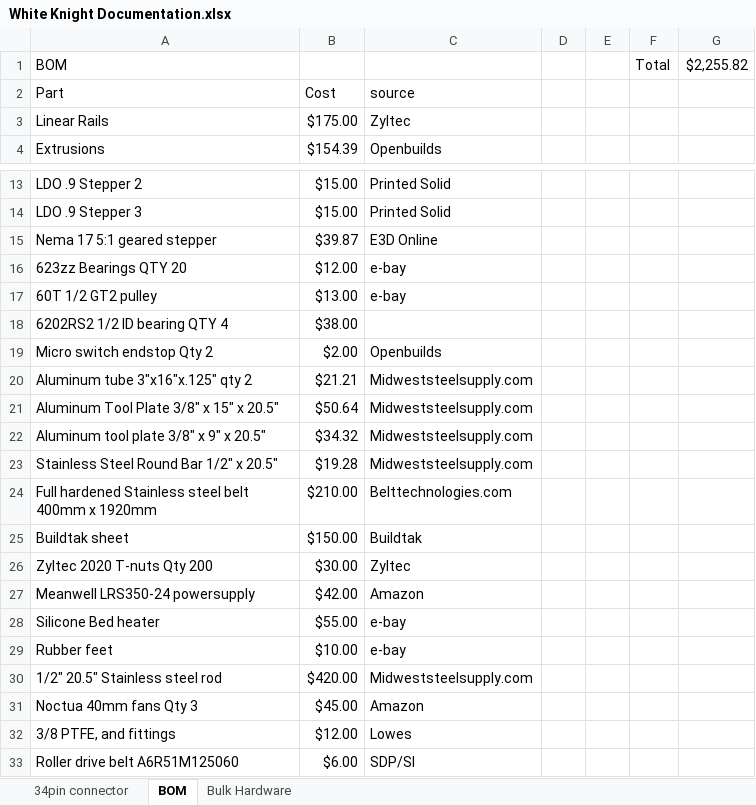
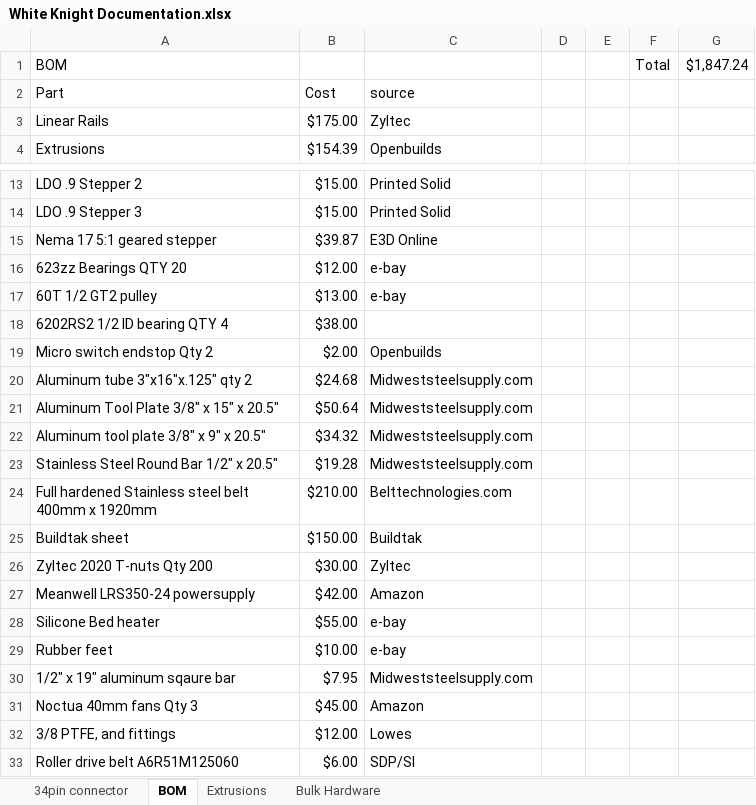
Before and after one commit to NAK3DDesigns/White-Knight, an Excel workbook: BOM/White Knight Documentation.xlsx, sheet BOM, drawn as a sheet; only a part is shown, gaps mark what is left out; values as stored, in another font and other column widths than the file's, no borders; removed rows and columns are numbered as before the commit, all else as after; the diff names each change by its address in the sheet, - before the commit and + after, or states it on an @@ line.

```diff
--- a/BOM/White Knight Documentation.xlsx (sheet BOM)
+++ b/BOM/White Knight Documentation.xlsx (sheet BOM)
+sheet tab: Extrusions
-G1: $2,255.82
+G1: $1,847.24
-B20: $21.21
+B20: $24.68
-row 30: 1/2" 20.5" Stainless steel rod | $420.00 | Midweststeelsupply.com
+row 30: 1/2" x 19" aluminum sqaure bar | $7.95 | Midweststeelsupply.com
```
Also changed, not shown: 1 other file.
